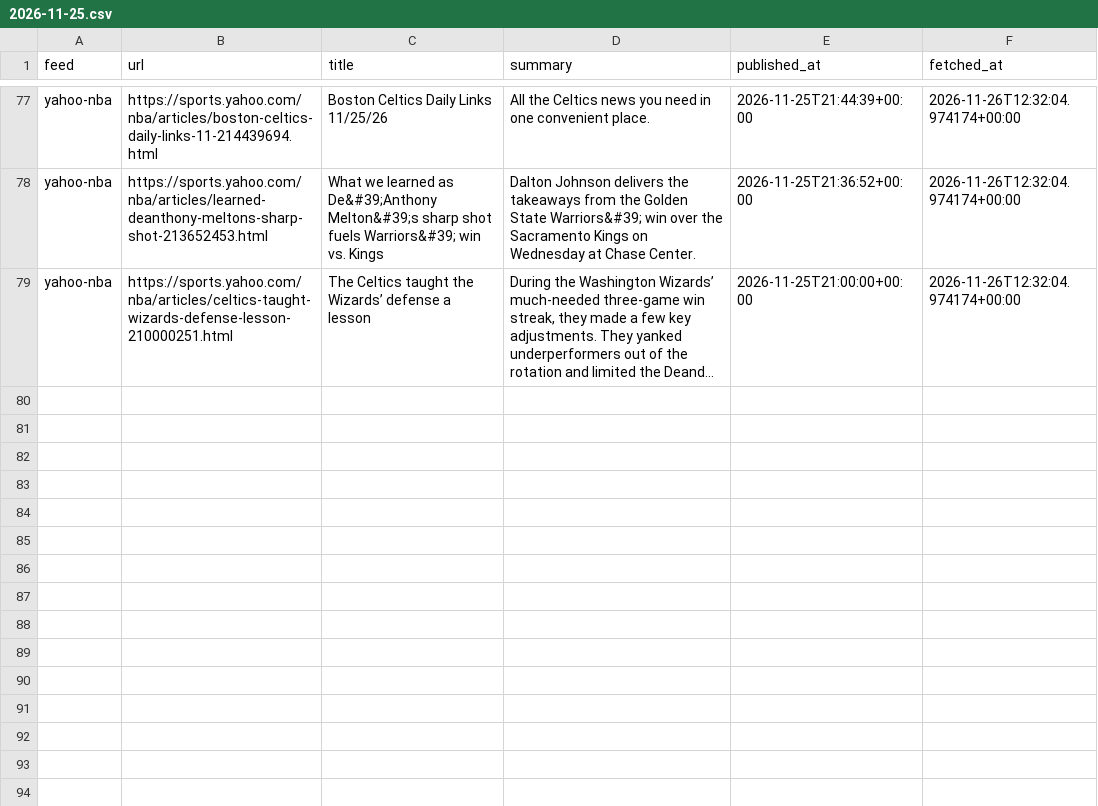
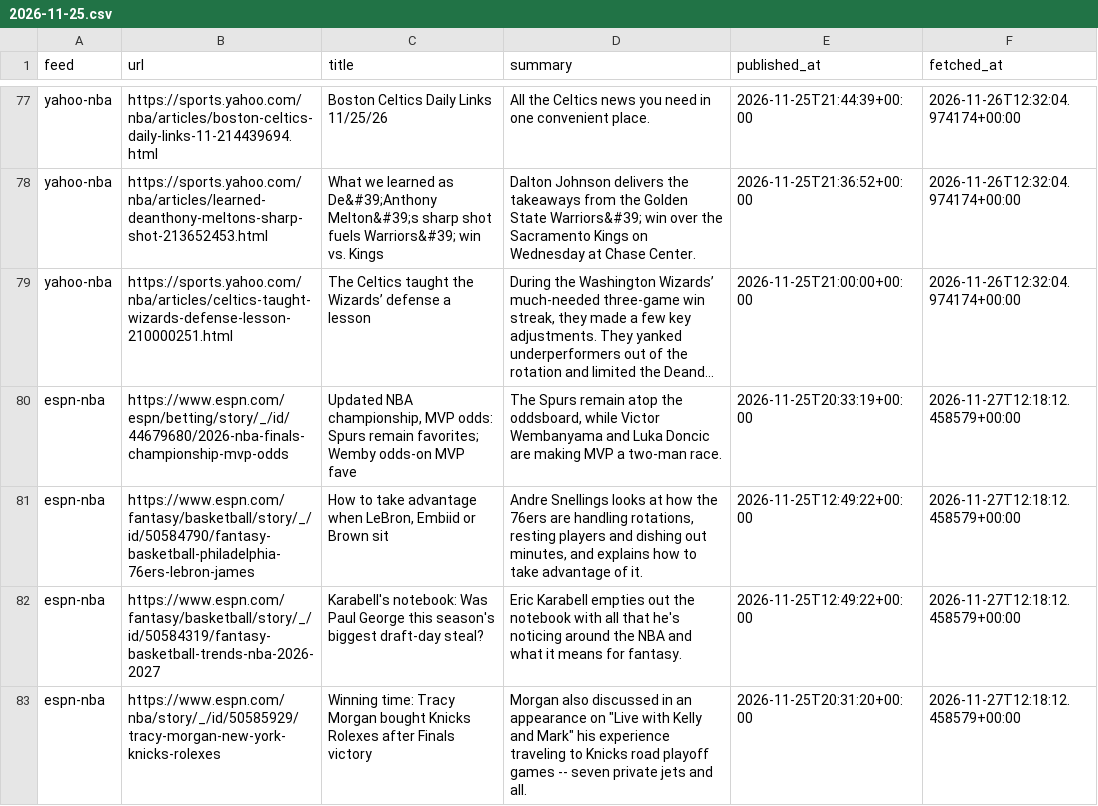
Before and after one commit to calvingtf/Mico-NBA, a CSV file: archive/rss/2026-11-25.csv, drawn as a sheet; only a part is shown, gaps mark what is left out; long unchanged cells end in …; the diff names each change by its address in the sheet, - before the commit and + after, or states it on an @@ line.

```diff
--- a/archive/rss/2026-11-25.csv
+++ b/archive/rss/2026-11-25.csv
+row 80: espn-nba | https://www.espn.com/espn/betting/story/_/id/44679680/2026-nba-finals-championship-mvp-odds | Updated NBA championship, MVP odds: Spurs remain favorites; Wemby odds-on MVP fave | The Spurs remain atop the oddsboard, while Victor Wembanyama and Luka Doncic are making MVP a two-man race. | 2026-11-25T20:33:19+00:00 | 2026-11-27T12:18:12.458579+00:00
+row 81: espn-nba | https://www.espn.com/fantasy/basketball/story/_/id/50584790/fantasy-basketball-philadelphia-76ers-lebron-james | How to take advantage when LeBron, Embiid or Brown sit | Andre Snellings looks at how the 76ers are handling rotations, resting players and dishing out minutes, and explains how to take advantage of it. | 2026-11-25T12:49:22+00:00 | 2026-11-27T12:18:12.458579+00:00
+row 82: espn-nba | https://www.espn.com/fantasy/basketball/story/_/id/50584319/fantasy-basketball-trends-nba-2026-2027 | Karabell's notebook: Was Paul George this season's biggest draft-day steal? | Eric Karabell empties out the notebook with all that he's noticing around the NBA and what it means for fantasy. | 2026-11-25T12:49:22+00:00 | 2026-11-27T12:18:12.458579+00:00
+row 83: espn-nba | https://www.espn.com/nba/story/_/id/50585929/tracy-morgan-new-york-knicks-rolexes | Winning time: Tracy Morgan bought Knicks Rolexes after Finals victory | Morgan also discussed in an appearance on "Live with Kelly and Mark" his experience traveling to Knicks road playoff games -- seven private jets and all. | 2026-11-25T20:31:20+00:00 | 2026-11-27T12:18:12.458579+00:00
```
Also changed, not shown: archive/rss/2026-11-26.csv, 1 other file.
